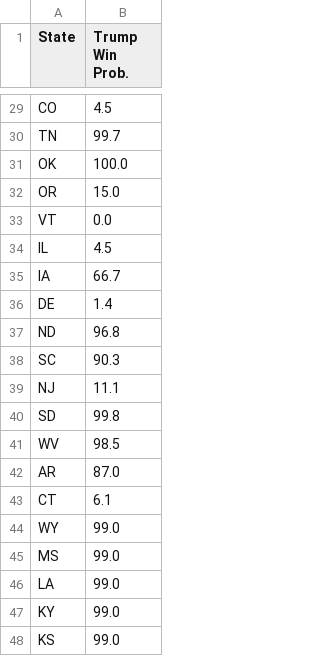
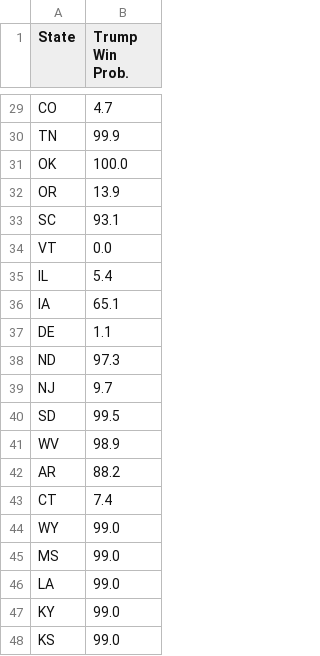
Before and after one commit to acbass49/Election2024, a CSV file: data/state_probabilities.csv, drawn as a sheet; only a part is shown, gaps mark what is left out; removed rows and columns are numbered as before the commit, all else as after; the diff covers the shown part only; the diff names each change by its address in the sheet, - before the commit and + after, or states it on an @@ line.

```diff
--- a/data/state_probabilities.csv
+++ b/data/state_probabilities.csv
-B29 (Trump Win Prob.): 4.5
+B29 (Trump Win Prob.): 4.7
-B30 (Trump Win Prob.): 99.7
+B30 (Trump Win Prob.): 99.9
-B32 (Trump Win Prob.): 15.0
+B32 (Trump Win Prob.): 13.9
+row 33: SC | 93.1
-B35 (Trump Win Prob.): 4.5
+B35 (Trump Win Prob.): 5.4
-B36 (Trump Win Prob.): 66.7
+B36 (Trump Win Prob.): 65.1
-B37 (Trump Win Prob.): 1.4
+B37 (Trump Win Prob.): 1.1
-B38 (Trump Win Prob.): 96.8
+B38 (Trump Win Prob.): 97.3
-row 38: SC | 90.3
-B39 (Trump Win Prob.): 11.1
+B39 (Trump Win Prob.): 9.7
-B40 (Trump Win Prob.): 99.8
+B40 (Trump Win Prob.): 99.5
-B41 (Trump Win Prob.): 98.5
+B41 (Trump Win Prob.): 98.9
-B42 (Trump Win Prob.): 87.0
+B42 (Trump Win Prob.): 88.2
-B43 (Trump Win Prob.): 6.1
+B43 (Trump Win Prob.): 7.4
```
Also changed, not shown: 1 added row, 1 removed row and 23 edited cells elsewhere in this file, data/priors.csv, data/simulation_data.csv, 1 other file.
